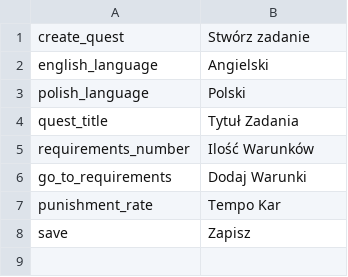
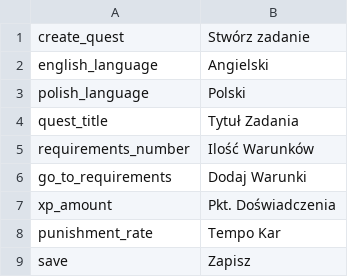
Before and after one commit to BloodKillerr/Quest-Application, a CSV file: Assets/Resources/localizationPL.csv, drawn as a sheet; the diff names each change by its address in the sheet, - before the commit and + after, or states it on an @@ line.

```diff
--- a/Assets/Resources/localizationPL.csv
+++ b/Assets/Resources/localizationPL.csv
+row 7: xp_amount | Pkt. Doświadczenia
```
Also changed, not shown: Assets/Resources/localizationEN.csv, 16 other files.
